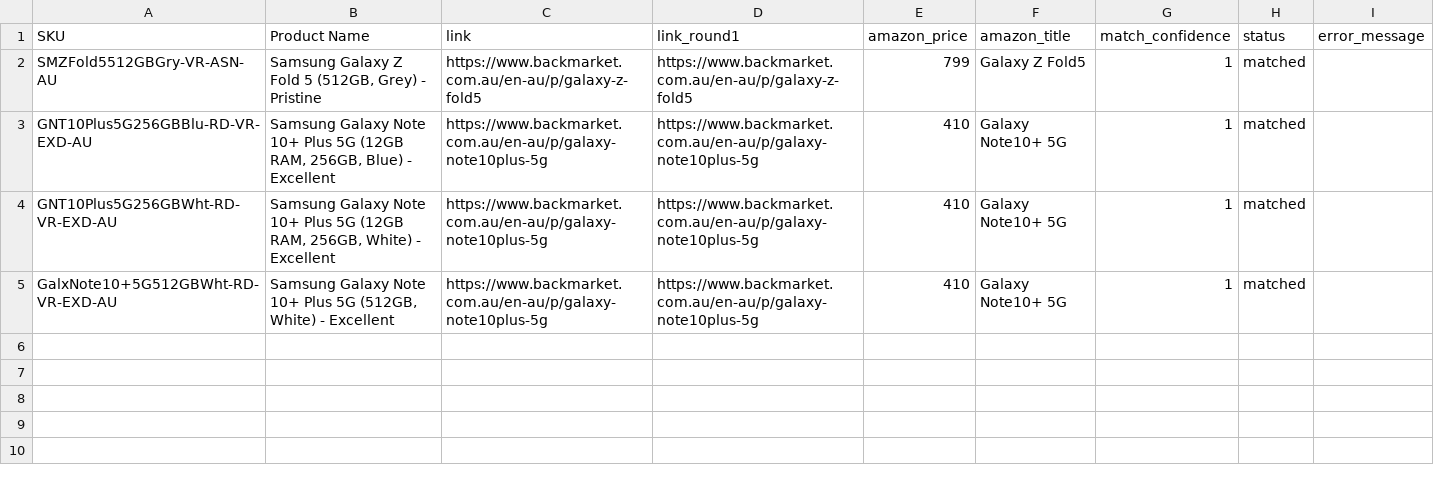
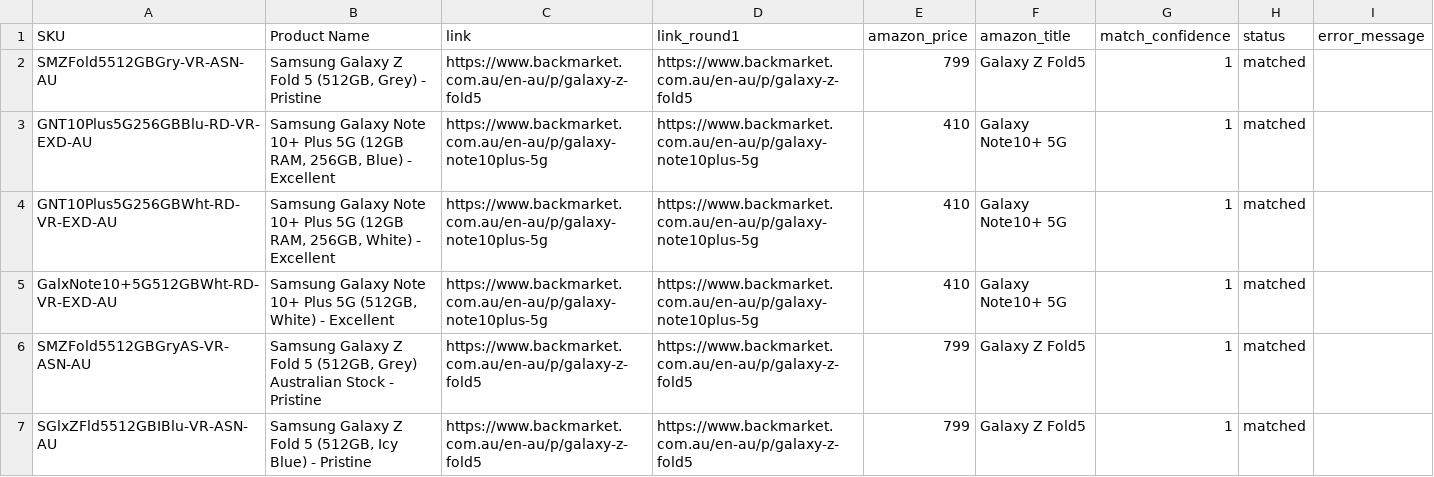
Before and after one commit to BXT-DEV/BXT-SCRAPPER-NEW, a CSV file: output/backmarket_2026-06-03.csv, drawn as a sheet; the diff names each change by its address in the sheet, - before the commit and + after, or states it on an @@ line.

Commit message:
Update backmarket_2026-06-03.csv

```diff
--- a/output/backmarket_2026-06-03.csv
+++ b/output/backmarket_2026-06-03.csv
+row 6: SMZFold5512GBGryAS-VR-ASN-AU | Samsung Galaxy Z Fold 5 (512GB, Grey) Australian Stock - Pristine | https://www.backmarket.com.au/en-au/p/galaxy-z-fold5 | https://www.backmarket.com.au/en-au/p/galaxy-z-fold5 | 799 | Galaxy Z Fold5 | 1 | matched
+row 7: SGlxZFld5512GBIBlu-VR-ASN-AU | Samsung Galaxy Z Fold 5 (512GB, Icy Blue) - Pristine | https://www.backmarket.com.au/en-au/p/galaxy-z-fold5 | https://www.backmarket.com.au/en-au/p/galaxy-z-fold5 | 799 | Galaxy Z Fold5 | 1 | matched
```
